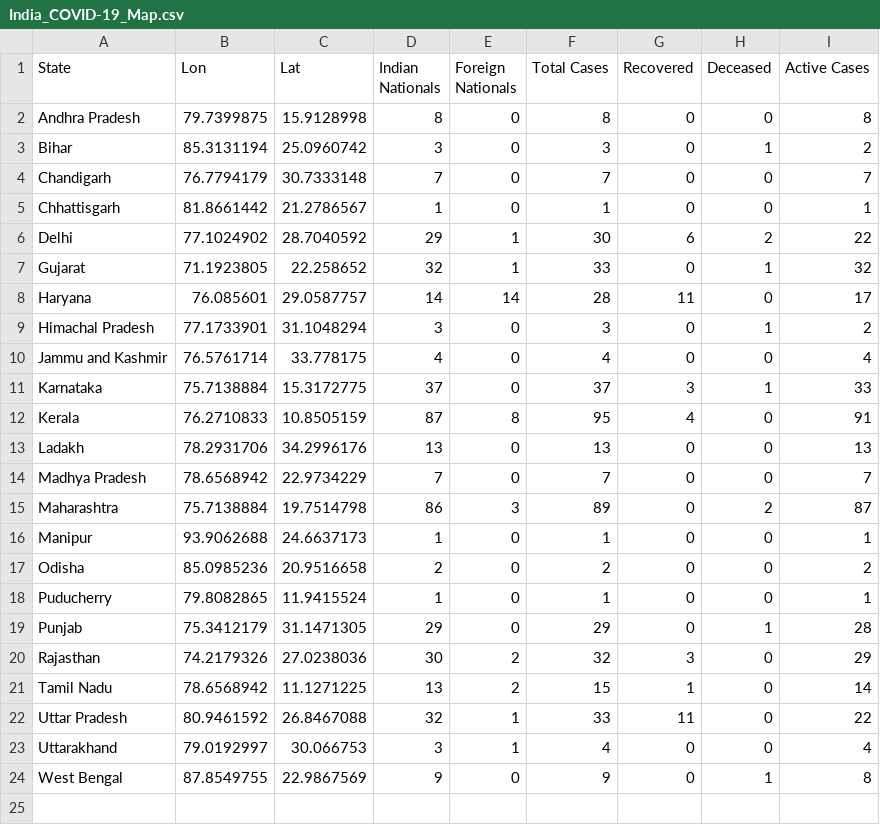
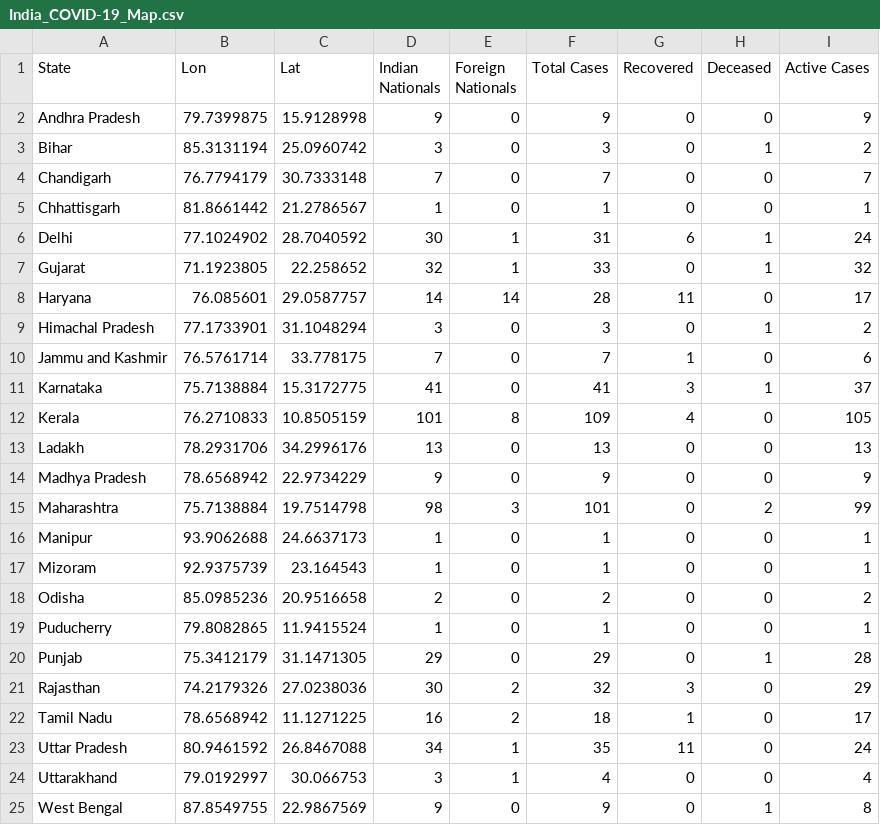
Before and after one commit to apricotsolutions/COVID-19, a CSV file: dataset02/India_COVID-19_Map.csv, drawn as a sheet.

```diff
--- a/dataset02/India_COVID-19_Map.csv
+++ b/dataset02/India_COVID-19_Map.csv
@@ -1,3 +1,3 @@
 State,Lon,Lat,Indian Nationals,Foreign Nationals,Total Cases,Recovered,Deceased,Active Cases
-Andhra Pradesh,79.7399875,15.9128998,8,0,8,0,0,8
+Andhra Pradesh,79.7399875,15.9128998,9,0,9,0,0,9
 Bihar,85.3131194,25.0960742,3,0,3,0,1,2
@@ -5,3 +5,3 @@ Chandigarh,76.7794179,30.7333148,7,0,7,0,0,7
 Chhattisgarh,81.8661442,21.2786567,1,0,1,0,0,1
-Delhi,77.1024902,28.7040592,29,1,30,6,2,22
+Delhi,77.1024902,28.7040592,30,1,31,6,1,24
 Gujarat,71.1923805,22.258652,32,1,33,0,1,32
@@ -9,9 +9,10 @@ Haryana,76.085601,29.0587757,14,14,28,11,0,17
 Himachal Pradesh,77.1733901,31.1048294,3,0,3,0,1,2
-Jammu and Kashmir,76.5761714,33.778175,4,0,4,0,0,4
-Karnataka,75.7138884,15.3172775,37,0,37,3,1,33
-Kerala,76.2710833,10.8505159,87,8,95,4,0,91
+Jammu and Kashmir,76.5761714,33.778175,7,0,7,1,0,6
+Karnataka,75.7138884,15.3172775,41,0,41,3,1,37
+Kerala,76.2710833,10.8505159,101,8,109,4,0,105
 Ladakh,78.2931706,34.2996176,13,0,13,0,0,13
-Madhya Pradesh,78.6568942,22.9734229,7,0,7,0,0,7
-Maharashtra,75.7138884,19.7514798,86,3,89,0,2,87
+Madhya Pradesh,78.6568942,22.9734229,9,0,9,0,0,9
+Maharashtra,75.7138884,19.7514798,98,3,101,0,2,99
 Manipur,93.9062688,24.6637173,1,0,1,0,0,1
+Mizoram,92.9375739,23.164543,1,0,1,0,0,1
 Odisha,85.0985236,20.9516658,2,0,2,0,0,2
@@ -20,4 +21,4 @@ Punjab,75.3412179,31.1471305,29,0,29,0,1,28
 Rajasthan,74.2179326,27.0238036,30,2,32,3,0,29
-Tamil Nadu,78.6568942,11.1271225,13,2,15,1,0,14
-Uttar Pradesh,80.9461592,26.8467088,32,1,33,11,0,22
+Tamil Nadu,78.6568942,11.1271225,16,2,18,1,0,17
+Uttar Pradesh,80.9461592,26.8467088,34,1,35,11,0,24
 Uttarakhand,79.0192997,30.066753,3,1,4,0,0,4
```
Also changed, not shown: dataset02/Global_COVID-19_Timeline.csv, dataset02/India_COVID-19_States.csv, 7 other files.
